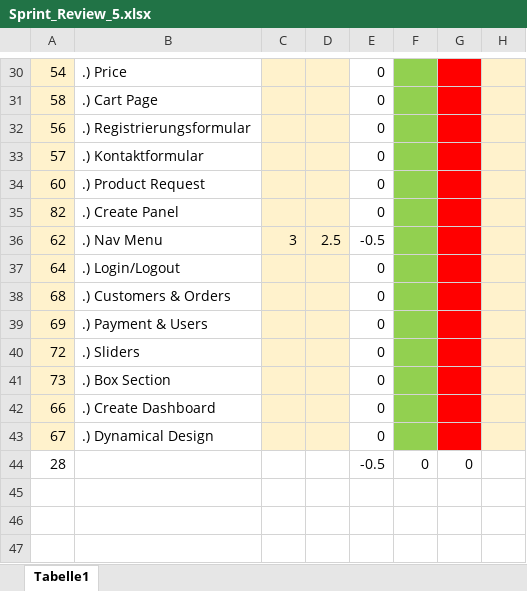
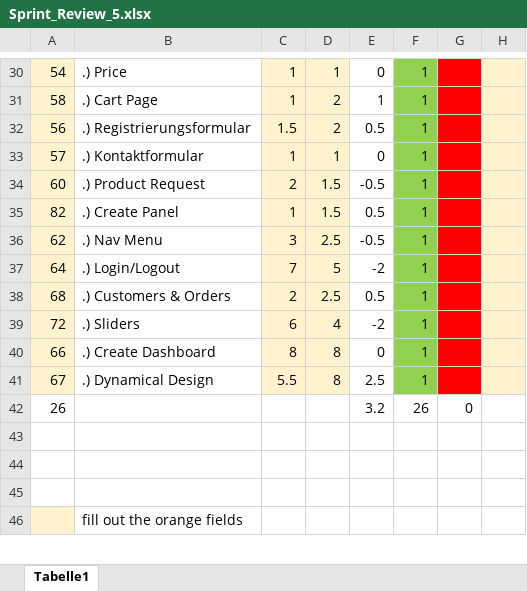
Before and after one commit to farhansaifee/ProjectWebshop, an Excel workbook: Sprints/Sprint5/Sprint_Review_5.xlsx, sheet Tabelle1, drawn as a sheet; only a part is shown, gaps mark what is left out; the shorter side is filled out with more unchanged rows; values as stored, in another font and other column widths than the file's, no borders; removed rows and columns are numbered as before the commit, all else as after; the diff covers the shown part only; the diff names each change by its address in the sheet, - before the commit and + after, or states it on an @@ line.

```diff
--- a/Sprints/Sprint5/Sprint_Review_5.xlsx (sheet Tabelle1)
+++ b/Sprints/Sprint5/Sprint_Review_5.xlsx (sheet Tabelle1)
-C30:C31: (empty)
+C30:C31: 1
-D30: (empty)
+D30: 1
-F30:F38: (empty)
+F30:F38: 1
-D31:D32: (empty)
+D31:D32: 2
-E31: 0
+E31: 1
-C32: (empty)
+C32: 1.5
-E32: 0
+E32: 0.5
-C33: (empty)
+C33: 1
-D33: (empty)
+D33: 1
-C34: (empty)
+C34: 2
-D34:D35: (empty)
+D34:D35: 1.5
-E34: 0
+E34: -0.5
-C35: (empty)
+C35: 1
-E35: 0
+E35: 0.5
-C37: (empty)
+C37: 7
-D37: (empty)
+D37: 5
-E37: 0
+E37: -2
-C38: (empty)
+C38: 2
-D38: (empty)
+D38: 2.5
-E38: 0
+E38: 0.5
-row 39: 69 | .) Payment & Users |  |  | 0
-C39: (empty)
+C39: 6
-D39: (empty)
+D39: 4
-E39: 0
+E39: -2
-F39: (empty)
+F39: 1
-row 41: 73 | .) Box Section |  |  | 0
-C40: (empty)
+C40: 8
-D40:D41: (empty)
+D40:D41: 8
-F40:F41: (empty)
+F40:F41: 1
-C41: (empty)
+C41: 5.5
-E41: 0
+E41: 2.5
-row 44: 28 |  |  |  | -0.5 | 0 | 0
+row 42: 26 |  |  |  | 3.2 | 26 | 0
```
Also changed, not shown: 47 edited cells elsewhere in this sheet, formulas that keep their value.
